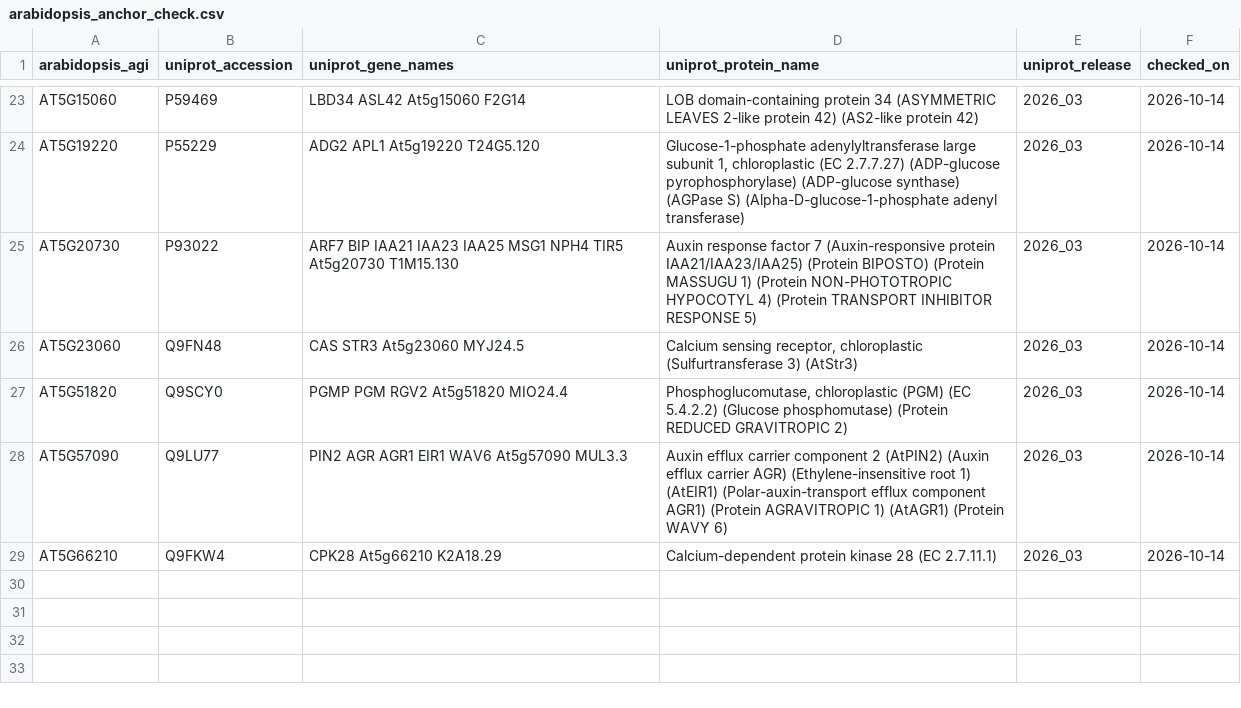
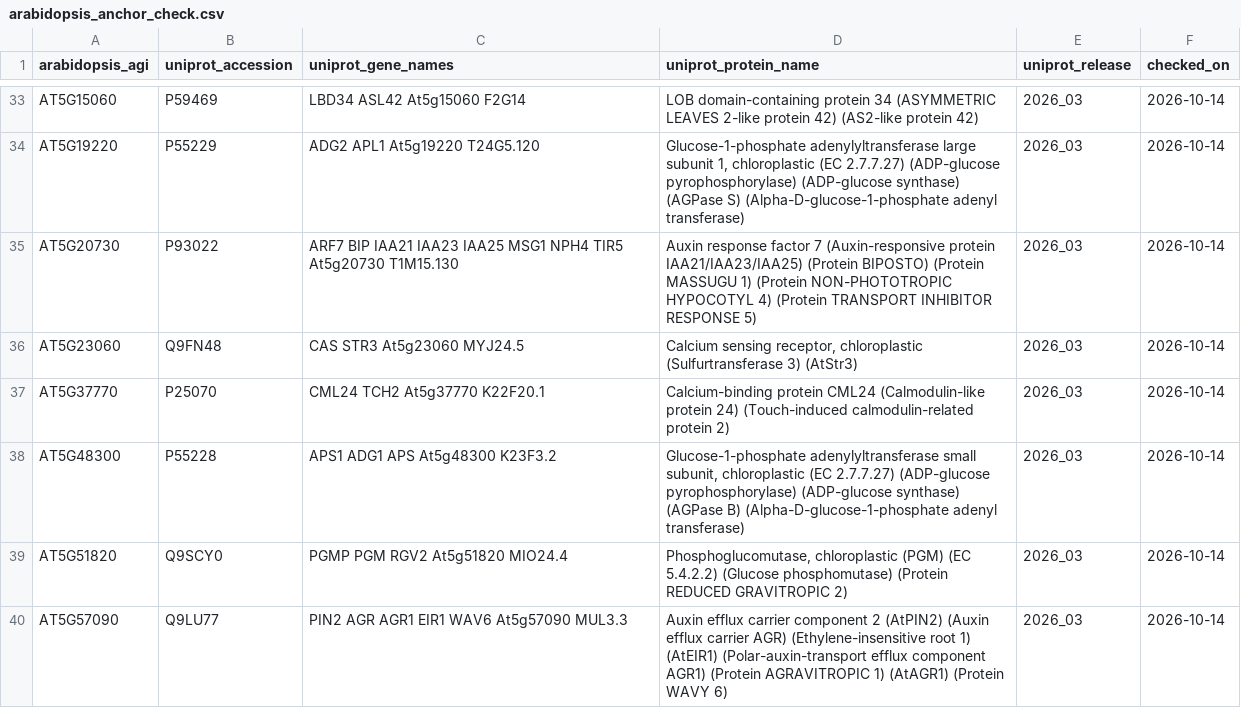
Before and after one commit to dr-richard-barker/brachypodium-gwas-spaceflight, a CSV file: data/genotypes/arabidopsis_anchor_check.csv, drawn as a sheet; only a part is shown, gaps mark what is left out; the shorter side is filled out with more unchanged rows; the diff covers the shown part only.

```diff
--- a/data/genotypes/arabidopsis_anchor_check.csv
+++ b/data/genotypes/arabidopsis_anchor_check.csv
@@ -26,2 +36,4 @@ AT5G20730,P93022,ARF7 BIP IAA21 IAA23 IAA25 MSG1 NPH4 TIR5 At5g20730 T1M15.130,A
 AT5G23060,Q9FN48,CAS STR3 At5g23060 MYJ24.5,"Calcium sensing receptor, chloroplastic (Sulfurtransferase 3) (AtStr3)",2026_03,2026-10-14
+AT5G37770,P25070,CML24 TCH2 At5g37770 K22F20.1,Calcium-binding protein CML24 (Calmodulin-like protein 24) (Touch-induced calmodulin-related protein 2),2026_03,2026-10-14
+AT5G48300,P55228,APS1 ADG1 APS At5g48300 K23F3.2,"Glucose-1-phosphate adenylyltransferase small subunit, chloroplastic (EC 2.7.7.27) (ADP-glucose pyrophosphorylase) (ADP-glucose synthase) (AGPase B) (Alpha-D-glucose-1-phosphate adenyl transferase)",2026_03,2026-10-14
 AT5G51820,Q9SCY0,PGMP PGM RGV2 At5g51820 MIO24.4,"Phosphoglucomutase, chloroplastic (PGM) (EC 5.4.2.2) (Glucose phosphomutase) (Protein REDUCED GRAVITROPIC 2)",2026_03,2026-10-14
```
Also changed, not shown: 10 added rows elsewhere in this file, data/genotypes/candidate_genes_curated.csv, 1 other file.
